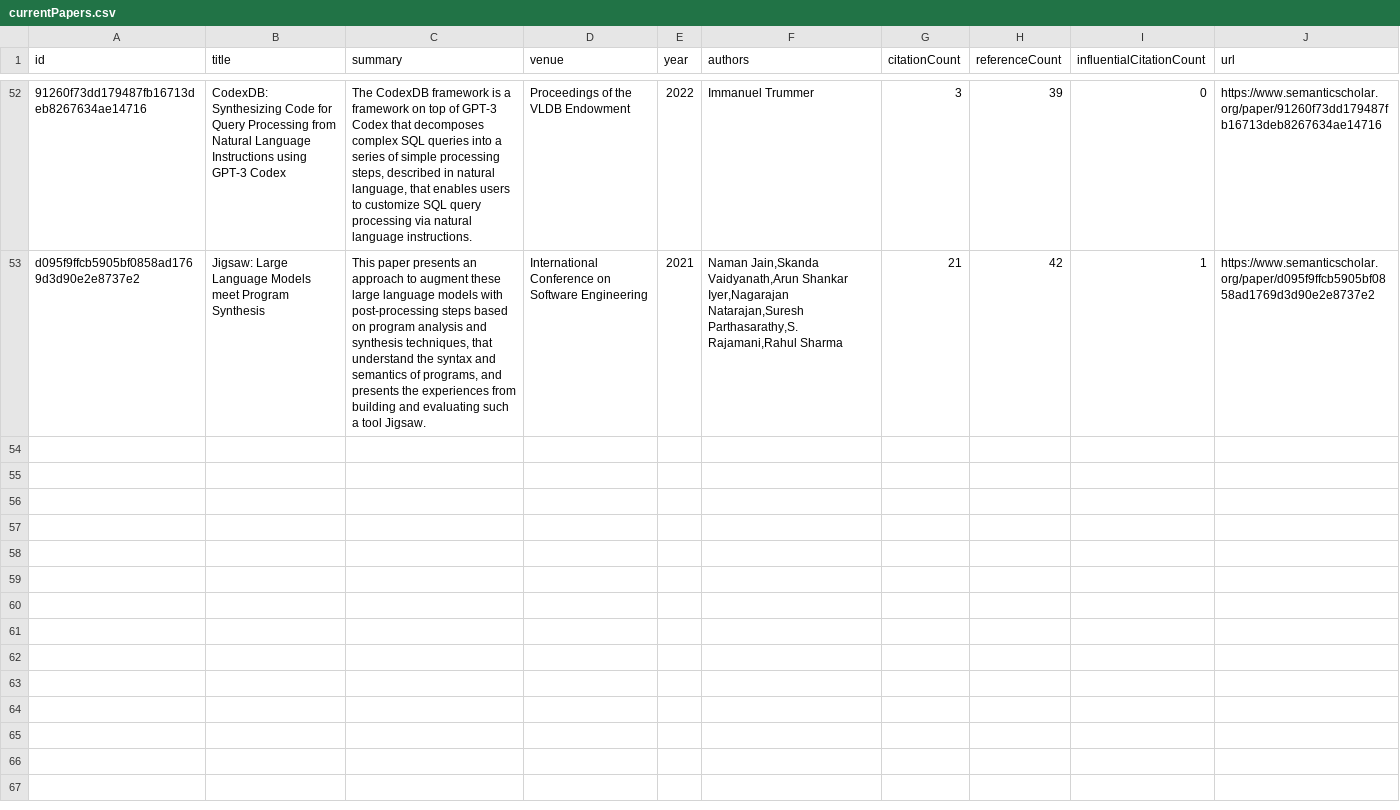
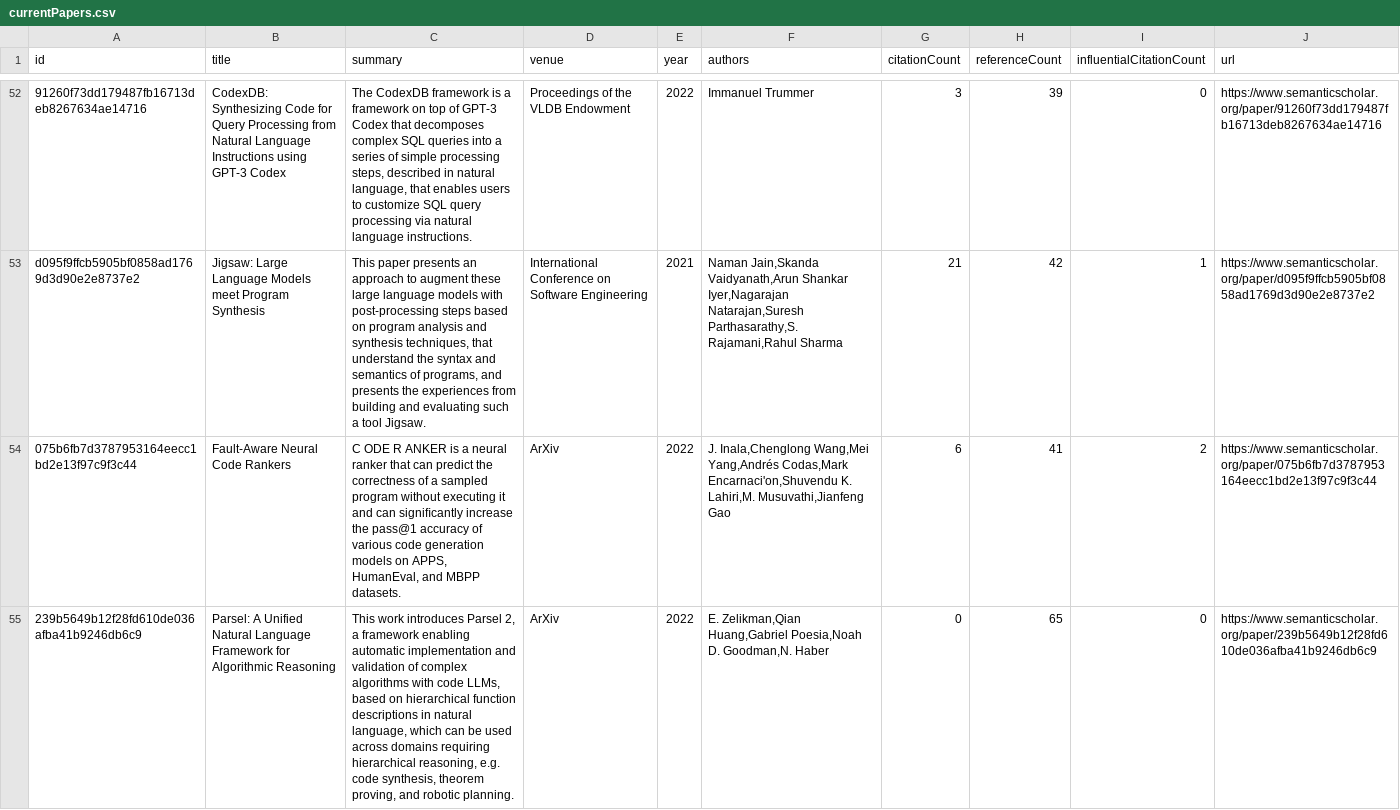
Before and after one commit to avi-jit/codeLM-lit-review, a CSV file: data/currentPapers.csv, drawn as a sheet; only a part is shown, gaps mark what is left out; the diff covers the shown part only; the diff names each change by its address in the sheet, - before the commit and + after, or states it on an @@ line.

Commit message:
Add new papers

```diff
--- a/data/currentPapers.csv
+++ b/data/currentPapers.csv
+row 54: 075b6fb7d3787953164eecc1bd2e13f97c9f3c44 | Fault-Aware Neural Code Rankers | C ODE R ANKER is a neural ranker that can predict the correctness of a sampled program without executing it and can signiﬁcantly increase the pass@1 accuracy of various code generation models on APPS, HumanEval, and MBPP datasets. | ArXiv | 2022 | J. Inala,Chenglong Wang,Mei Yang,Andrés Codas,Mark Encarnaci'on,Shuvendu K. Lahiri,M. Musuvathi,Jianfeng Gao | 6 | 41 | 2 | https://www.semanticscholar.org/paper/075b6fb7d3787953164eecc1bd2e13f97c9f3c44
+row 55: 239b5649b12f28fd610de036afba41b9246db6c9 | Parsel: A Unified Natural Language Framework for Algorithmic Reasoning | This work introduces Parsel 2, a framework enabling automatic implementation and validation of complex algorithms with code LLMs, based on hierarchical function descriptions in natural language, which can be used across domains requiring hierarchical reasoning, e.g. code synthesis, theorem proving, and robotic planning. | ArXiv | 2022 | E. Zelikman,Qian Huang,Gabriel Poesia,Noah D. Goodman,N. Haber | 0 | 65 | 0 | https://www.semanticscholar.org/paper/239b5649b12f28fd610de036afba41b9246db6c9
```
Also changed, not shown: 6 added rows elsewhere in this file, 3 other files.
